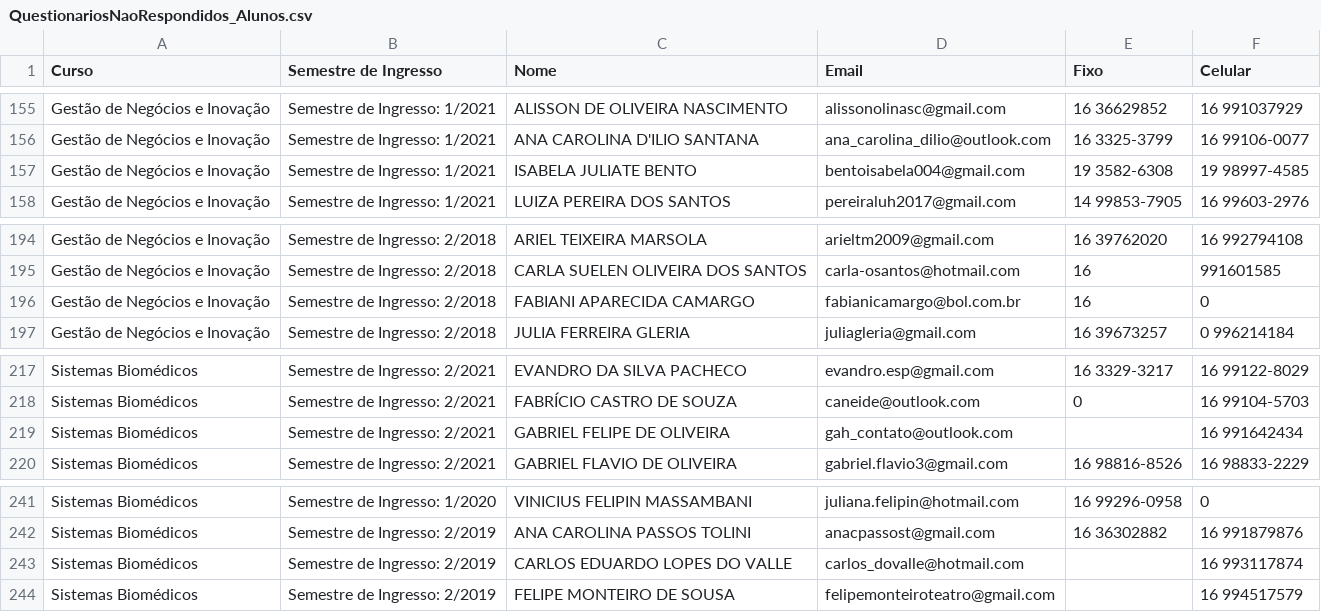
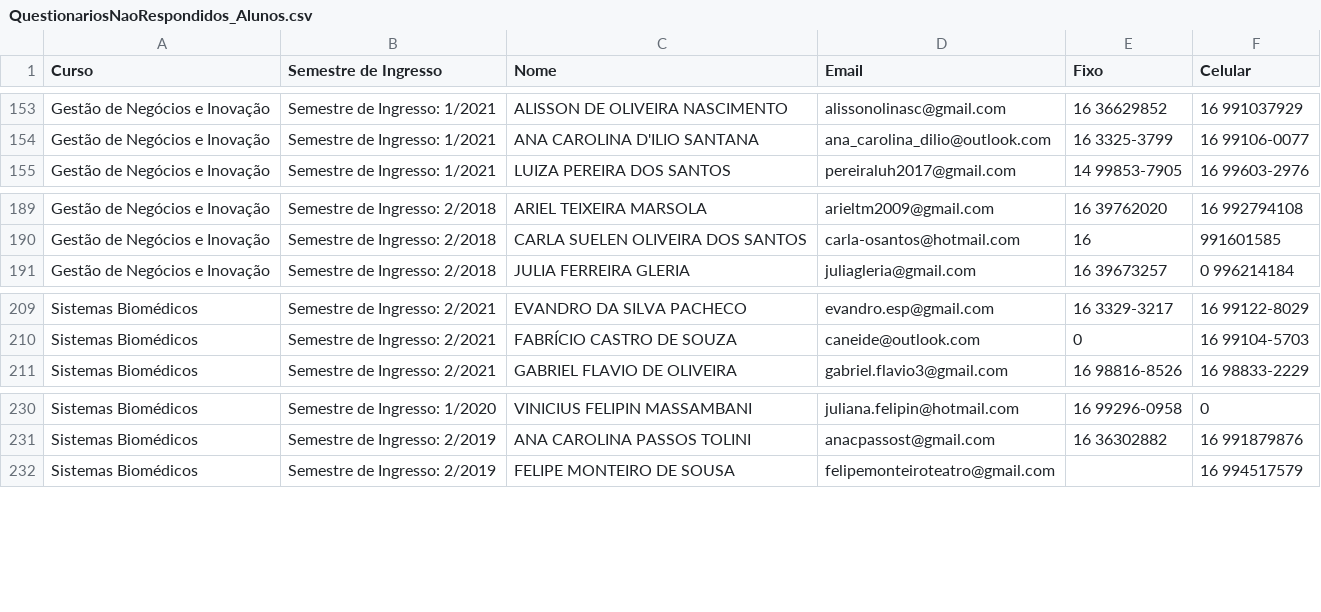
Before and after one commit to lucasbf/dashboards_fatecrp, a CSV file: web_sai/QuestionariosNaoRespondidos_Alunos.csv, drawn as a sheet; only a part is shown, gaps mark what is left out; the diff covers the shown part only.

```diff
--- a/web_sai/QuestionariosNaoRespondidos_Alunos.csv
+++ b/web_sai/QuestionariosNaoRespondidos_Alunos.csv
@@ -156,3 +154,2 @@ Gestão de Negócios e Inovação,Semestre de Ingresso: 1/2021,ALISSON DE OLIVEI
 Gestão de Negócios e Inovação,Semestre de Ingresso: 1/2021,ANA CAROLINA D'ILIO SANTANA,ana_carolina_dilio@outlook.com,16 3325-3799,  16 99106-0077
-Gestão de Negócios e Inovação,Semestre de Ingresso: 1/2021,ISABELA JULIATE BENTO,bentoisabela004@gmail.com,19 3582-6308,  19 98997-4585
 Gestão de Negócios e Inovação,Semestre de Ingresso: 1/2021,LUIZA PEREIRA DOS SANTOS,pereiraluh2017@gmail.com,14 99853-7905,  16 99603-2976
@@ -195,3 +190,2 @@ Gestão de Negócios e Inovação,Semestre de Ingresso: 2/2018,ARIEL TEIXEIRA MA
 Gestão de Negócios e Inovação,Semestre de Ingresso: 2/2018,CARLA SUELEN OLIVEIRA DOS SANTOS,carla-osantos@hotmail.com,16 ,   991601585
-Gestão de Negócios e Inovação,Semestre de Ingresso: 2/2018,FABIANI APARECIDA CAMARGO,fabianicamargo@bol.com.br,16 ,   0
 Gestão de Negócios e Inovação,Semestre de Ingresso: 2/2018,JULIA FERREIRA GLERIA,juliagleria@gmail.com,16 39673257,   0 996214184
@@ -218,3 +210,2 @@ Sistemas Biomédicos,Semestre de Ingresso: 2/2021,EVANDRO DA SILVA PACHECO,evand
 Sistemas Biomédicos,Semestre de Ingresso: 2/2021,FABRÍCIO CASTRO DE SOUZA,caneide@outlook.com,0 ,  16 99104-5703
-Sistemas Biomédicos,Semestre de Ingresso: 2/2021,GABRIEL FELIPE DE OLIVEIRA,gah_contato@outlook.com, ,16 991642434
 Sistemas Biomédicos,Semestre de Ingresso: 2/2021,GABRIEL FLAVIO DE OLIVEIRA,gabriel.flavio3@gmail.com,16 98816-8526,  16 98833-2229
@@ -242,3 +231,2 @@ Sistemas Biomédicos,Semestre de Ingresso: 1/2020,VINICIUS FELIPIN MASSAMBANI,ju
 Sistemas Biomédicos,Semestre de Ingresso: 2/2019,ANA CAROLINA PASSOS TOLINI,anacpassost@gmail.com,16 36302882,16 991879876
-Sistemas Biomédicos,Semestre de Ingresso: 2/2019,CARLOS EDUARDO LOPES DO VALLE,carlos_dovalle@hotmail.com, ,16 993117874
 Sistemas Biomédicos,Semestre de Ingresso: 2/2019,FELIPE MONTEIRO DE SOUSA,felipemonteiroteatro@gmail.com, ,16 994517579
```
Also changed, not shown: 8 removed rows elsewhere in this file.
